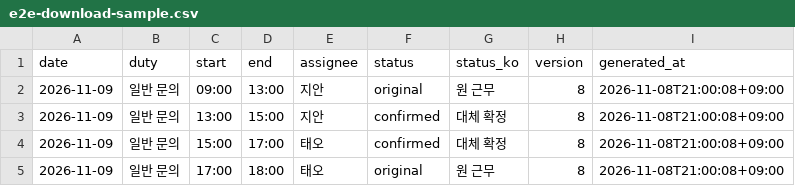
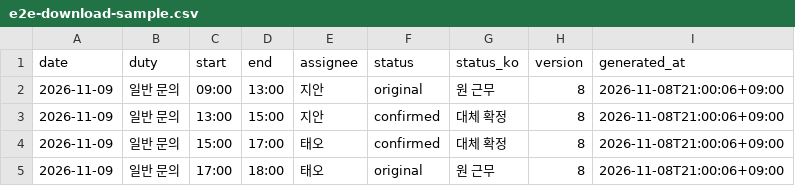
Before and after one commit to Juhwa-Lee1023/shiftpatch, a CSV file: qa/e2e-download-sample.csv, drawn as a sheet.

```diff
--- a/qa/e2e-download-sample.csv
+++ b/qa/e2e-download-sample.csv
@@ -1,5 +1,5 @@
 date,duty,start,end,assignee,status,status_ko,version,generated_at
-2026-11-09,일반 문의,09:00,13:00,지안,original,원 근무,8,2026-11-08T21:00:08+09:00
-2026-11-09,일반 문의,13:00,15:00,지안,confirmed,대체 확정,8,2026-11-08T21:00:08+09:00
-2026-11-09,일반 문의,15:00,17:00,태오,confirmed,대체 확정,8,2026-11-08T21:00:08+09:00
-2026-11-09,일반 문의,17:00,18:00,태오,original,원 근무,8,2026-11-08T21:00:08+09:00
+2026-11-09,일반 문의,09:00,13:00,지안,original,원 근무,8,2026-11-08T21:00:06+09:00
+2026-11-09,일반 문의,13:00,15:00,지안,confirmed,대체 확정,8,2026-11-08T21:00:06+09:00
+2026-11-09,일반 문의,15:00,17:00,태오,confirmed,대체 확정,8,2026-11-08T21:00:06+09:00
+2026-11-09,일반 문의,17:00,18:00,태오,original,원 근무,8,2026-11-08T21:00:06+09:00
```
Also changed, not shown: 11 other files.
